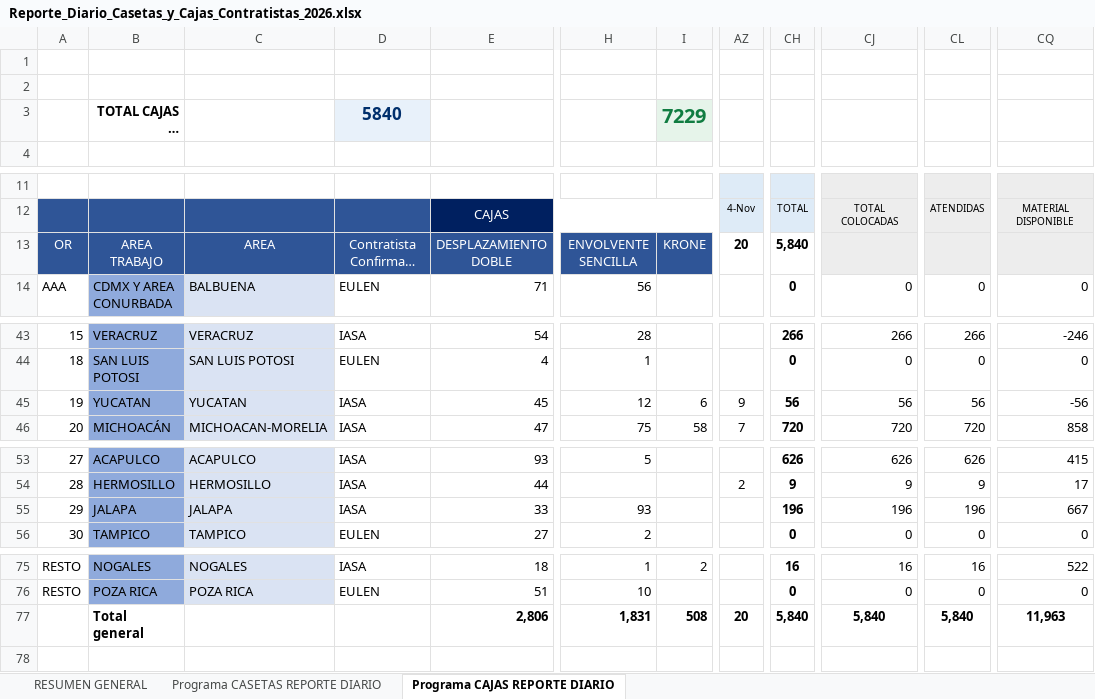
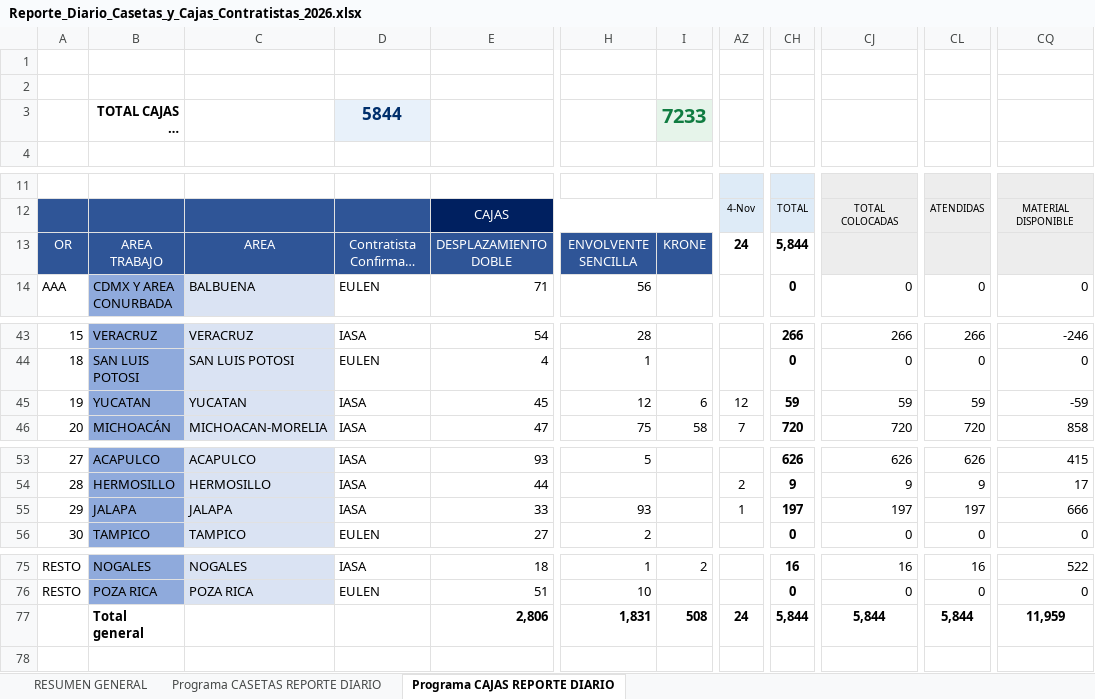
Before and after one commit to pahernandez-sys/dashboard-imagen-telmex, an Excel workbook: data/Reporte_Diario_Casetas_y_Cajas_Contratistas_2026.xlsx, sheet Programa CAJAS REPORTE DIARIO, drawn as a sheet; only a part is shown, gaps mark what is left out; long unchanged cells end in …; values as stored, in another font and other column widths than the file's, no borders; conditional formats not drawn; the diff names each change by its address in the sheet, - before the commit and + after, or states it on an @@ line.

```diff
--- a/data/Reporte_Diario_Casetas_y_Cajas_Contratistas_2026.xlsx (sheet Programa CAJAS REPORTE DIARIO)
+++ b/data/Reporte_Diario_Casetas_y_Cajas_Contratistas_2026.xlsx (sheet Programa CAJAS REPORTE DIARIO)
-D3: 5840
+D3: 5844
-I3: 7229
+I3: 7233
-AZ13: 20
+AZ13: 24
-CH13: 5,840
+CH13: 5,844
-AZ45: 9
+AZ45: 12
-CH45: 56
+CH45: 59
-CJ45: 56
+CJ45: 59
-CL45: 56
+CL45: 59
-CQ45: -56
+CQ45: -59
-AZ55: (empty)
+AZ55: 1
-CH55: 196
+CH55: 197
-CJ55: 196
+CJ55: 197
-CL55: 196
+CL55: 197
-CQ55: 667
+CQ55: 666
-AZ77: 20
+AZ77: 24
-CH77: 5,840
+CH77: 5,844
-CJ77: 5,840
+CJ77: 5,844
-CL77: 5,840
+CL77: 5,844
-CQ77: 11,963
+CQ77: 11,959
```
Also changed, not shown: sheet RESUMEN GENERAL, sheet Programa CASETAS REPORTE DIARIO, 1 other file.
